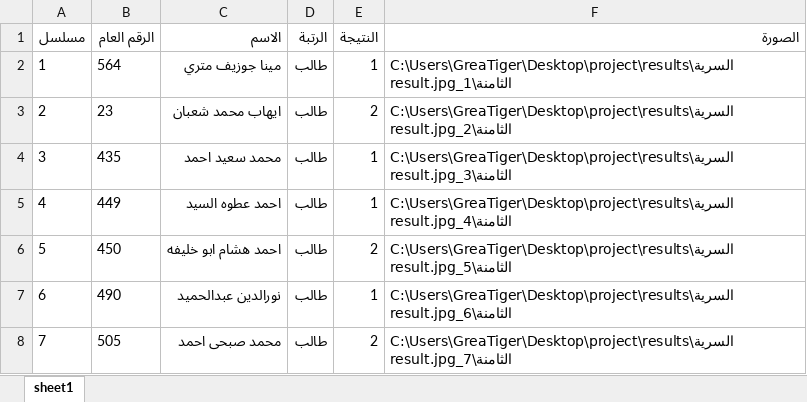
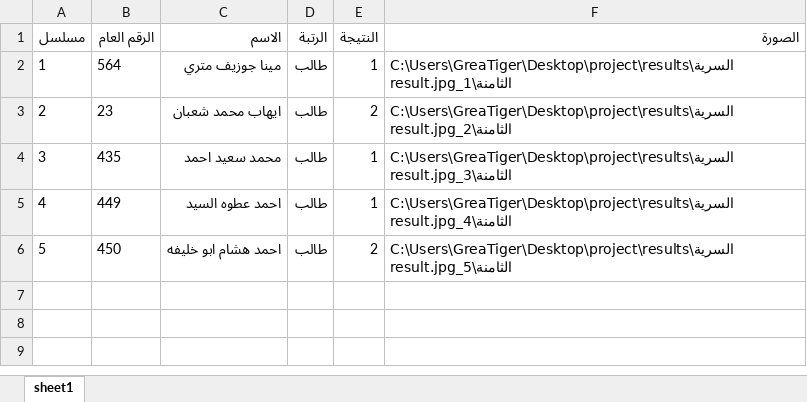
Before and after one commit to Abdullah-A-Elsayed/militaryShootingResults, an Excel workbook: results.xlsx, sheet sheet1, drawn as a sheet; values as stored, in another font and other column widths than the file's, no borders; the diff names each change by its address in the sheet, - before the commit and + after, or states it on an @@ line.

```diff
--- a/results.xlsx (sheet sheet1)
+++ b/results.xlsx (sheet sheet1)
-row 7: 6 | 490 | نورالدين عبدالحميد | طالب | 1 | C:\Users\GreaTiger\Desktop\project\results\السرية الثامنة\6_result.jpg
-row 8: 7 | 505 | محمد صبحى احمد | طالب | 2 | C:\Users\GreaTiger\Desktop\project\results\السرية الثامنة\7_result.jpg
```
Also changed, not shown: 10 other files.
